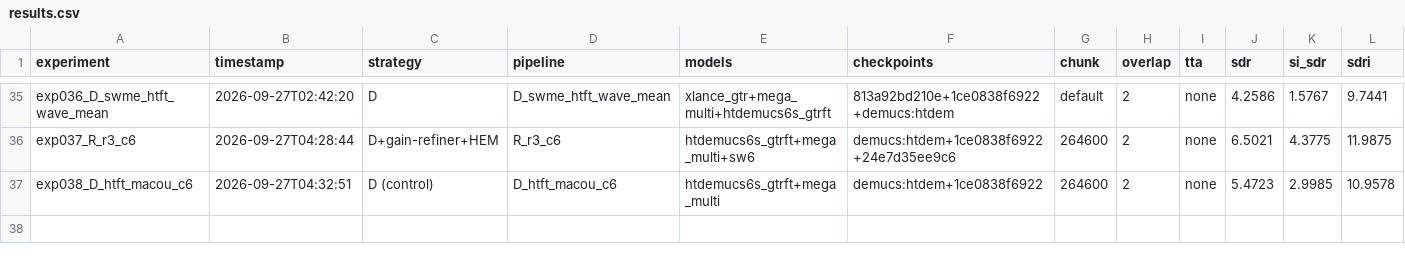
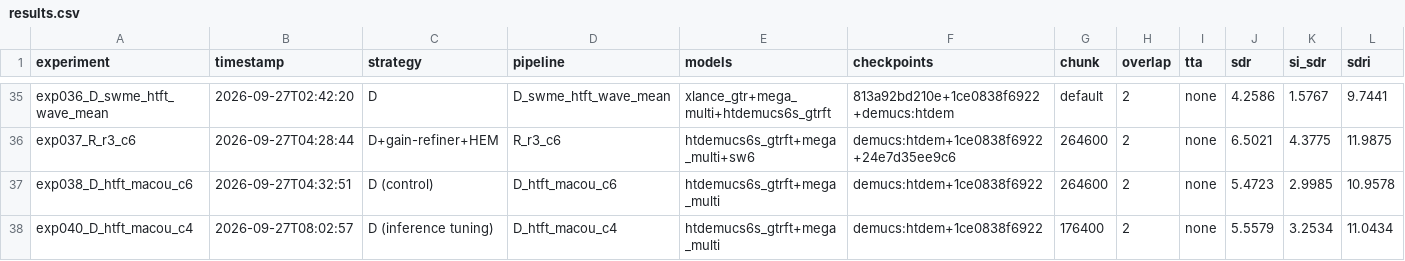
Before and after one commit to theMistletoe/extract-guitar, a CSV file: experiments/results.csv, drawn as a sheet; only a part is shown, gaps mark what is left out; rows hold the shown columns only; the diff names each change by its address in the sheet, - before the commit and + after, or states it on an @@ line.

```diff
--- a/experiments/results.csv
+++ b/experiments/results.csv
+row 38: exp040_D_htft_macou_c4 | 2026-09-27T08:02:57 | D (inference tuning) | D_htft_macou_c4 | htdemucs6s_gtrft+mega_multi | demucs:htdem+1ce0838f6922 | 176400 | 2 | none | 5.5579 | 3.2534 | 11.0434
```
Also changed, not shown: 8 other files.
